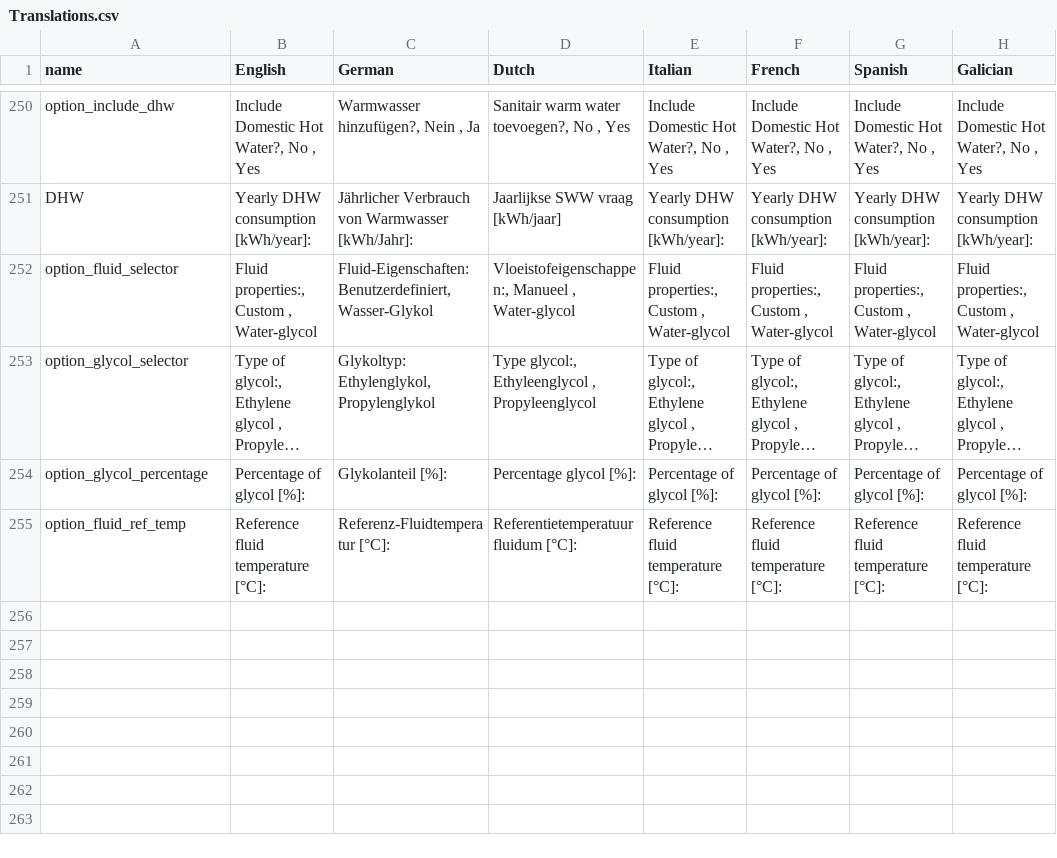
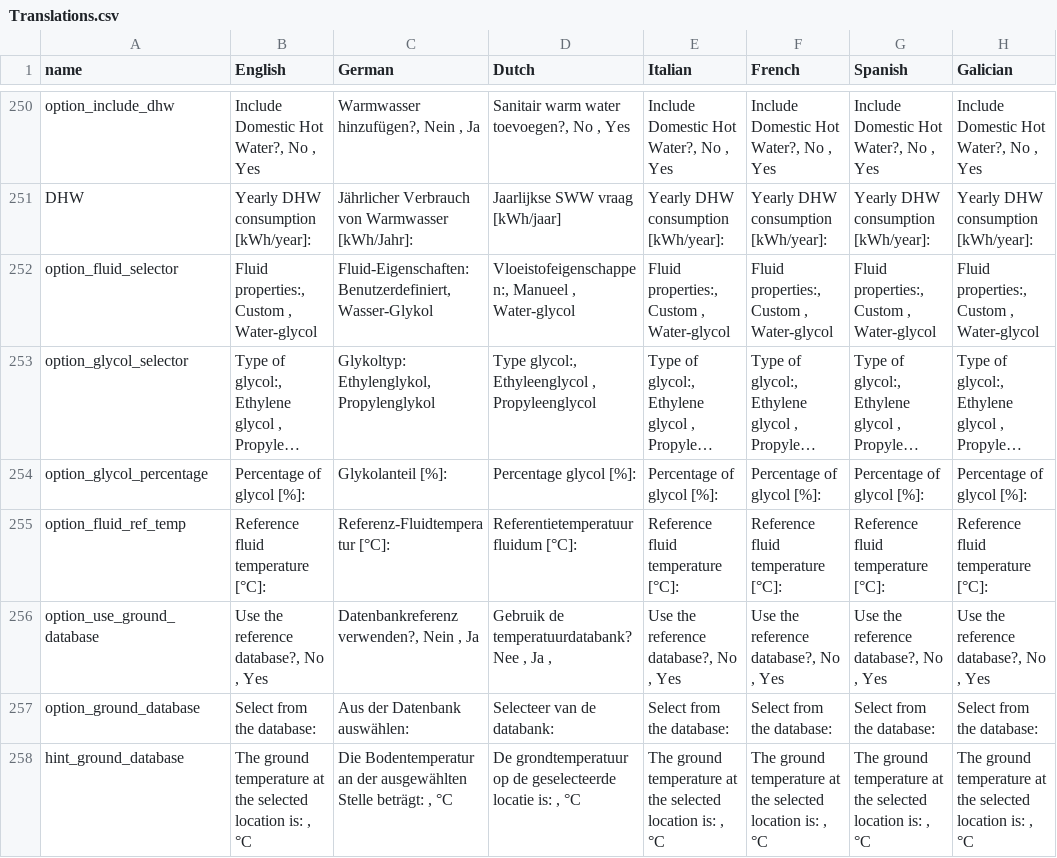
Before and after one commit to wouterpeere/GHEtool, a CSV file: GHEtool/gui/Translations.csv, drawn as a sheet; only a part is shown, gaps mark what is left out; long unchanged cells end in ….

```diff
--- a/GHEtool/gui/Translations.csv
+++ b/GHEtool/gui/Translations.csv
@@ -255 +255,4 @@ option_glycol_percentage;Percentage of glycol [%]:;Glykolanteil [%]:;Percentage
 option_fluid_ref_temp;Reference fluid temperature [°C]:;Referenz-Fluidtemperatur [°C]:;Referentietemperatuur fluidum [°C]:;Reference fluid temperature [°C]:;Reference fluid temperature [°C]:;Reference fluid temperature [°C]:;Reference fluid temperature [°C]:
+option_use_ground_database;Use the reference database?, No , Yes ;Datenbankreferenz verwenden?, Nein , Ja ;Gebruik de temperatuurdatabank? Nee , Ja ,;Use the reference database?, No , Yes ;Use the reference database?, No , Yes ;Use the reference database?, No , Yes ;Use the reference database?, No , Yes
+option_ground_database;Select from the database: ;Aus der Datenbank auswählen:;Selecteer van de databank:;Select from the database: ;Select from the database: ;Select from the database: ;Select from the database:
+hint_ground_database;The ground temperature at the selected location is: , °C;Die Bodentemperatur an der ausgewählten Stelle beträgt: , °C;De grondtemperatuur op de geselecteerde locatie is: , °C;The ground temperature at the selected location is: , °C;The ground temperature at the selected location is: , °C;The ground temperature at the selected location is: , °C;The ground temperature at the selected location is: , °C
```
Also changed, not shown: 3 other files.
